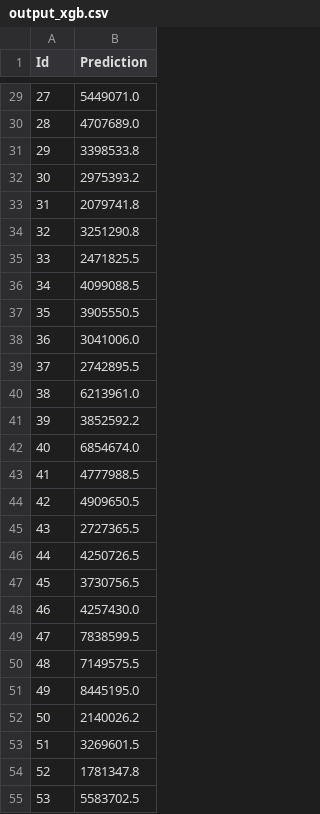
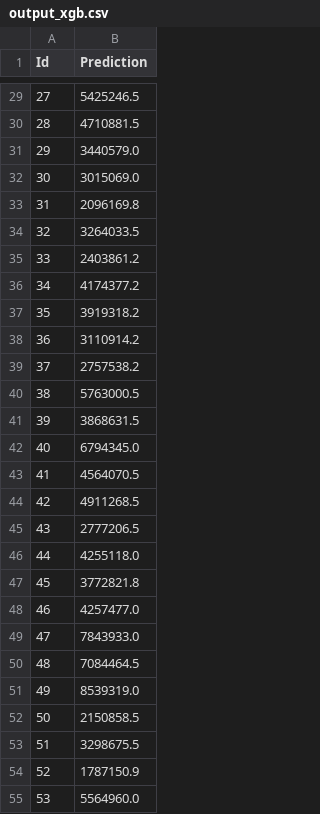
Before and after one commit to alekseymrvsk/restaurant_revenue_xgb, a CSV file: output_xgb.csv, drawn as a sheet; only a part is shown, gaps mark what is left out; the diff covers the shown part only.

```diff
--- a/output_xgb.csv
+++ b/output_xgb.csv
@@ -29,27 +29,27 @@ Id,Prediction
-27 , 5449071.0
-28 , 4707689.0
-29 , 3398533.8
-30 , 2975393.2
-31 , 2079741.8
-32 , 3251290.8
-33 , 2471825.5
-34 , 4099088.5
-35 , 3905550.5
-36 , 3041006.0
-37 , 2742895.5
-38 , 6213961.0
-39 , 3852592.2
-40 , 6854674.0
-41 , 4777988.5
-42 , 4909650.5
-43 , 2727365.5
-44 , 4250726.5
-45 , 3730756.5
-46 , 4257430.0
-47 , 7838599.5
-48 , 7149575.5
-49 , 8445195.0
-50 , 2140026.2
-51 , 3269601.5
-52 , 1781347.8
-53 , 5583702.5
+27 , 5425246.5
+28 , 4710881.5
+29 , 3440579.0
+30 , 3015069.0
+31 , 2096169.8
+32 , 3264033.5
+33 , 2403861.2
+34 , 4174377.2
+35 , 3919318.2
+36 , 3110914.2
+37 , 2757538.2
+38 , 5763000.5
+39 , 3868631.5
+40 , 6794345.0
+41 , 4564070.5
+42 , 4911268.5
+43 , 2777206.5
+44 , 4255118.0
+45 , 3772821.8
+46 , 4257477.0
+47 , 7843933.0
+48 , 7084464.5
+49 , 8539319.0
+50 , 2150858.5
+51 , 3298675.5
+52 , 1787150.9
+53 , 5564960.0
```
Also changed, not shown: 110 edited cells elsewhere in this file, output_random_forest.csv, 4 other files.
